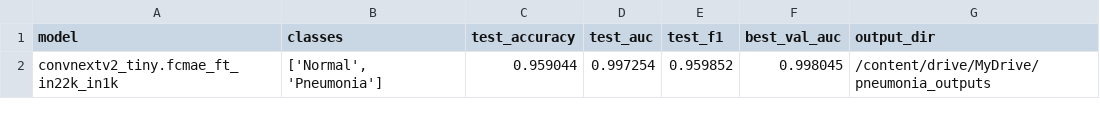
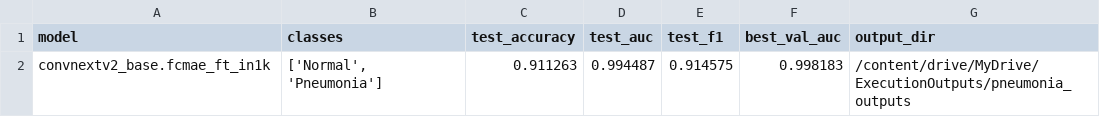
Before and after one commit to jaschdev/ENSF617-Final-Project-Group10, a CSV file: ConvNeXtV2/pneumonia_outputs/summary.csv, drawn as a sheet.

```diff
--- a/ConvNeXtV2/pneumonia_outputs/summary.csv
+++ b/ConvNeXtV2/pneumonia_outputs/summary.csv
@@ -1,2 +1,2 @@
 model,classes,test_accuracy,test_auc,test_f1,best_val_auc,output_dir
-convnextv2_tiny.fcmae_ft_in22k_in1k,"['Normal', 'Pneumonia']",0.959044,0.997254,0.959852,0.998045,/content/drive/MyDrive/pneumonia_outputs
+convnextv2_base.fcmae_ft_in1k,"['Normal', 'Pneumonia']",0.911263,0.994487,0.914575,0.998183,/content/drive/MyDrive/ExecutionOutputs/pneumonia_outputs
```
Also changed, not shown: ConvNeXtV2/pneumonia_outputs/classification_report.csv, ConvNeXtV2/pneumonia_outputs/gradcam_predictions.csv, 24 other files.
